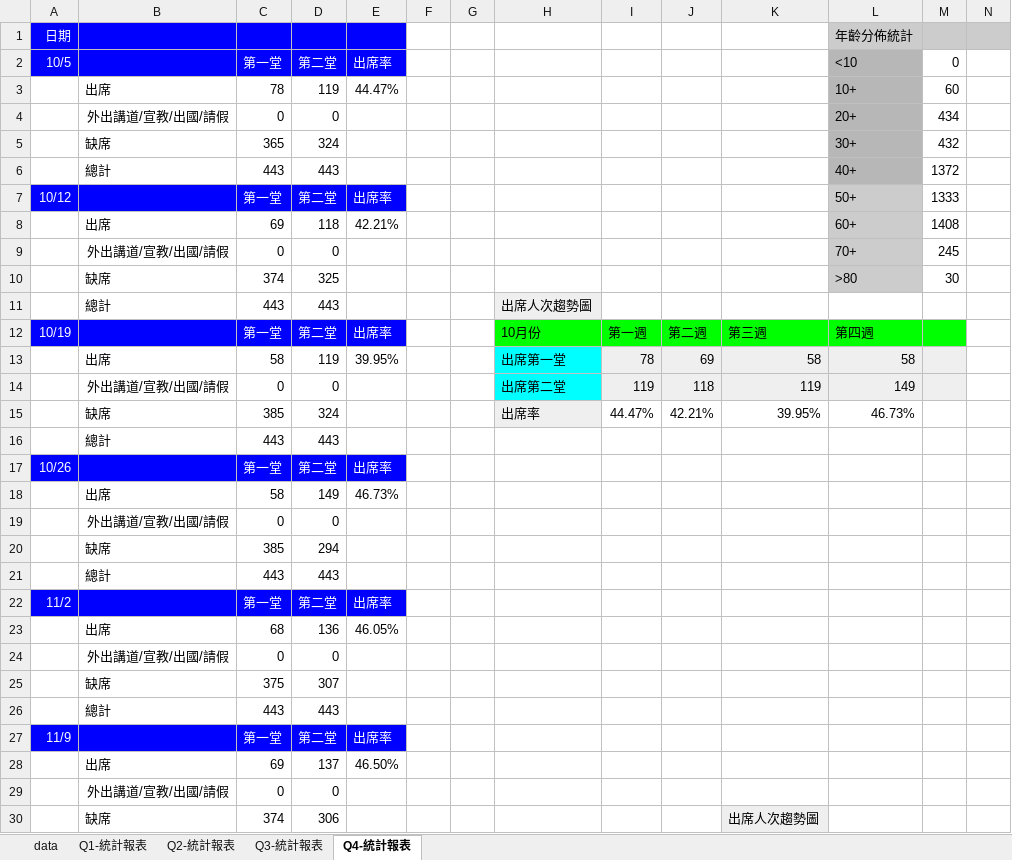
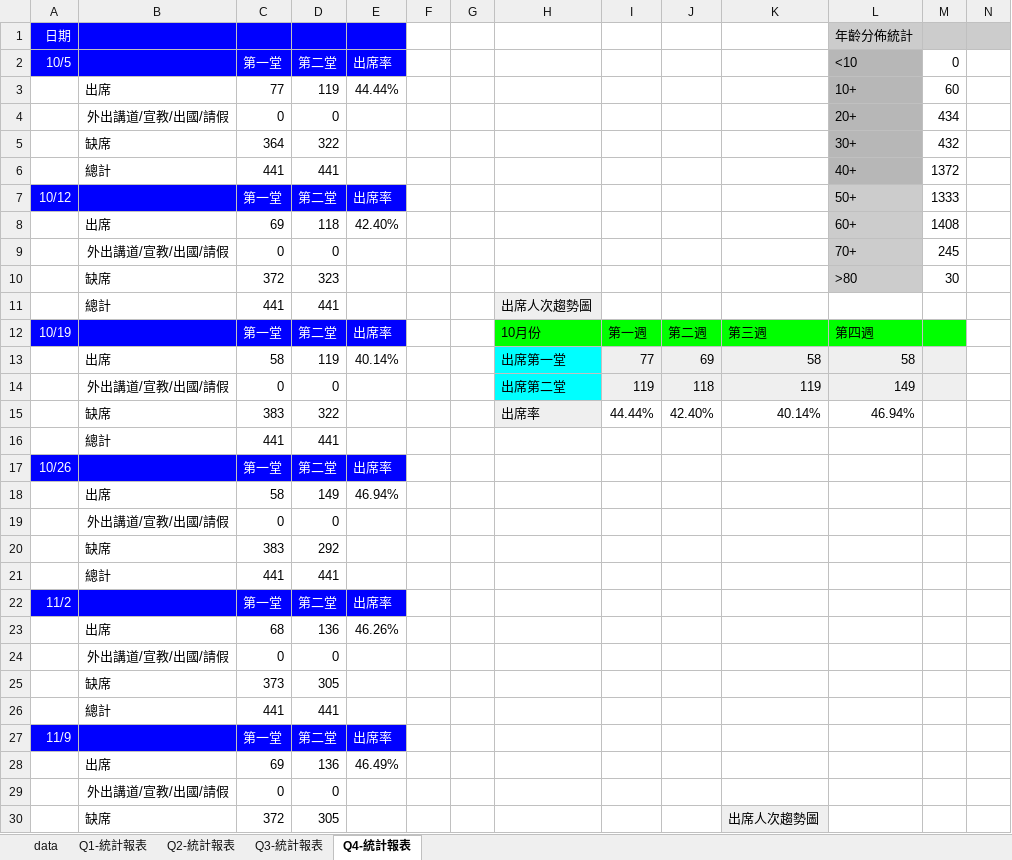
Before and after one commit to mintetang/web-projects, an Excel workbook: test-site/2025主日點名表0108.xlsx, sheet Q4-統計報表, drawn as a sheet; only a part is shown; values as stored, in another font and other column widths than the file's, no borders; charts and pictures not drawn; removed rows and columns are numbered as before the commit, all else as after; rows hold the shown columns only; the diff covers the shown part only; the diff names each change by its address in the sheet, - before the commit and + after, or states it on an @@ line.

```diff
--- a/test-site/2025主日點名表0108.xlsx (sheet Q4-統計報表)
+++ b/test-site/2025主日點名表0108.xlsx (sheet Q4-統計報表)
-C3: 78
+C3: 77
-E3: 44.47%
+E3: 44.44%
-C5: 365
+C5: 364
-D5: 324
+D5: 322
-C6: 443
+C6: 441
-D6: 443
+D6: 441
-E8: 42.21%
+E8: 42.40%
-C10: 374
+C10: 372
-D10: 325
+D10: 323
-C11: 443
+C11: 441
-D11: 443
+D11: 441
-E13: 39.95%
+E13: 40.14%
-I13: 78
+I13: 77
-row 15:  | 缺席 | 385 | 324 |  |  |  | 出席率 | 44.47% | 42.21% | 39.95% | 46.73%
-row 16:  | 總計 | 443 | 443
+row 15:  | 缺席 | 383 | 322 |  |  |  | 出席率 | 44.44% | 42.40% | 40.14% | 46.94%
+row 16:  | 總計 | 441 | 441
-E18: 46.73%
+E18: 46.94%
-row 20:  | 缺席 | 385 | 294
-row 21:  | 總計 | 443 | 443
+row 20:  | 缺席 | 383 | 292
+row 21:  | 總計 | 441 | 441
-E23: 46.05%
+E23: 46.26%
-row 25:  | 缺席 | 375 | 307
-row 26:  | 總計 | 443 | 443
+row 25:  | 缺席 | 373 | 305
+row 26:  | 總計 | 441 | 441
-D28: 137
+D28: 136
-E28: 46.50%
+E28: 46.49%
-C30: 374
+C30: 372
-D30: 306
+D30: 305
```
Also changed, not shown: 14 added rows, 14 removed rows and 16 edited cells elsewhere in this sheet, sheet data, sheet Q3-統計報表, sheet Q1-統計報表, sheet Q2-統計報表, formulas that keep their value, charts or pictures, test-site/nameroll1-value.xlsx, test-site/nameroll1.xlsx, 1 other file.
